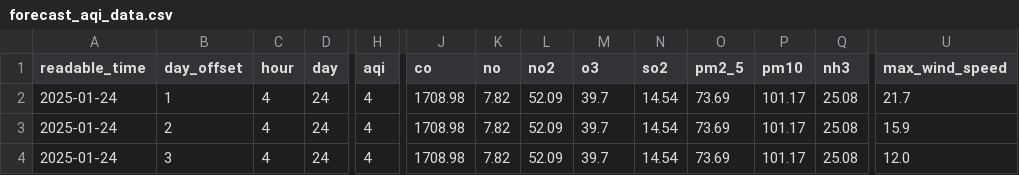
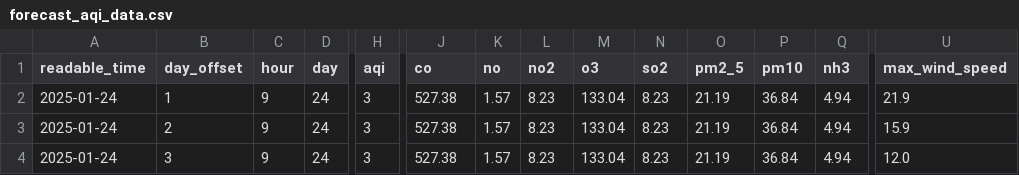
Before and after one commit to AreebaImran665/AQI-Predictor, a CSV file: webapp/backend/forecast_aqi_data.csv, drawn as a sheet; only a part is shown, gaps mark what is left out; the diff names each change by its address in the sheet, - before the commit and + after, or states it on an @@ line.

```diff
--- a/webapp/backend/forecast_aqi_data.csv
+++ b/webapp/backend/forecast_aqi_data.csv
-C2:C4 (hour): 4
+C2:C4 (hour): 9
-H2:H4 (aqi): 4
+H2:H4 (aqi): 3
-J2:J4 (co): 1708.98
+J2:J4 (co): 527.38
-K2:K4 (no): 7.82
+K2:K4 (no): 1.57
-L2:L4 (no2): 52.09
+L2:L4 (no2): 8.23
-M2:M4 (o3): 39.7
+M2:M4 (o3): 133.04
-N2:N4 (so2): 14.54
+N2:N4 (so2): 8.23
-O2:O4 (pm2_5): 73.69
+O2:O4 (pm2_5): 21.19
-P2:P4 (pm10): 101.17
+P2:P4 (pm10): 36.84
-Q2:Q4 (nh3): 25.08
+Q2:Q4 (nh3): 4.94
-U2 (max_wind_speed): 21.7
+U2 (max_wind_speed): 21.9
```
Also changed, not shown: 3 other files.
